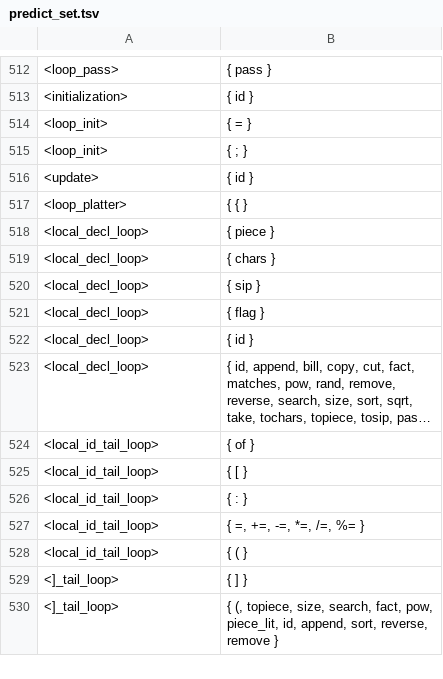
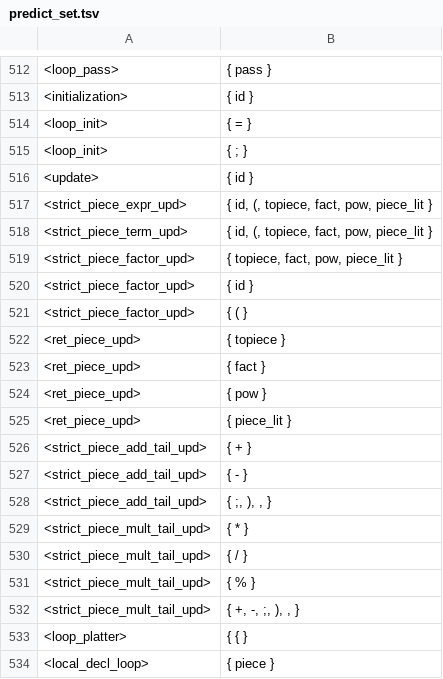
Before and after one commit to raphaelcatacutan/Platter, a TSV file: platter-compiler-sveltejs/static/python/app/utils/sources/predict_set.tsv, drawn as a sheet; only a part is shown, gaps mark what is left out; the shorter side is filled out with more unchanged rows; long unchanged cells end in …; the diff names each change by its address in the sheet, - before the commit and + after, or states it on an @@ line.

```diff
--- a/platter-compiler-sveltejs/static/python/app/utils/sources/predict_set.tsv
+++ b/platter-compiler-sveltejs/static/python/app/utils/sources/predict_set.tsv
+row 517: <strict_piece_expr_upd> | { id, (, topiece, fact, pow, piece_lit }
+row 518: <strict_piece_term_upd> | { id, (, topiece, fact, pow, piece_lit }
+row 519: <strict_piece_factor_upd> | { topiece, fact, pow, piece_lit }
+row 520: <strict_piece_factor_upd> | { id }
+row 521: <strict_piece_factor_upd> | { ( }
+row 522: <ret_piece_upd> | { topiece }
+row 523: <ret_piece_upd> | { fact }
+row 524: <ret_piece_upd> | { pow }
+row 525: <ret_piece_upd> | { piece_lit }
+row 526: <strict_piece_add_tail_upd> | { + }
+row 527: <strict_piece_add_tail_upd> | { - }
+row 528: <strict_piece_add_tail_upd> | { ;, ), , }
+row 529: <strict_piece_mult_tail_upd> | { * }
+row 530: <strict_piece_mult_tail_upd> | { / }
+row 531: <strict_piece_mult_tail_upd> | { % }
+row 532: <strict_piece_mult_tail_upd> | { +, -, ;, ), , }
```
Also changed, not shown: platter-compiler-sveltejs/static/python/app/utils/sources/new_prods.tsv, 5 other files.
